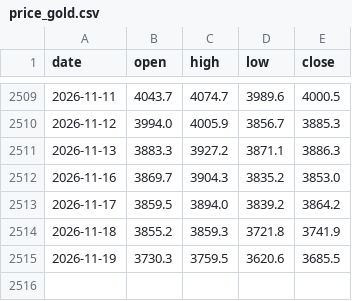
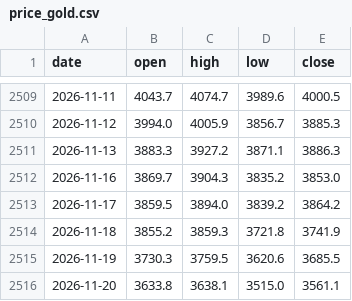
Before and after one commit to Allenvip1/G-E-T-F, a CSV file: data/price_gold.csv, drawn as a sheet; only a part is shown, gaps mark what is left out.

```diff
--- a/data/price_gold.csv
+++ b/data/price_gold.csv
@@ -2515 +2515,2 @@ date,open,high,low,close
 2026-11-19,3730.3,3759.5,3620.6,3685.5
+2026-11-20,3633.8,3638.1,3515.0,3561.1
```
Also changed, not shown: data/price_silver.csv, 1 other file.
